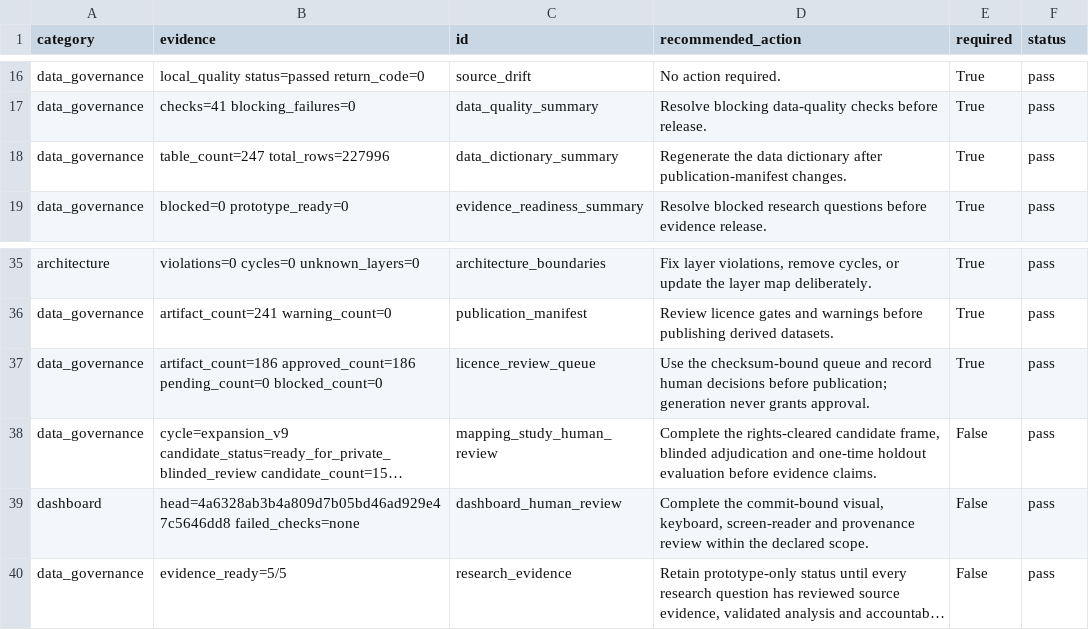
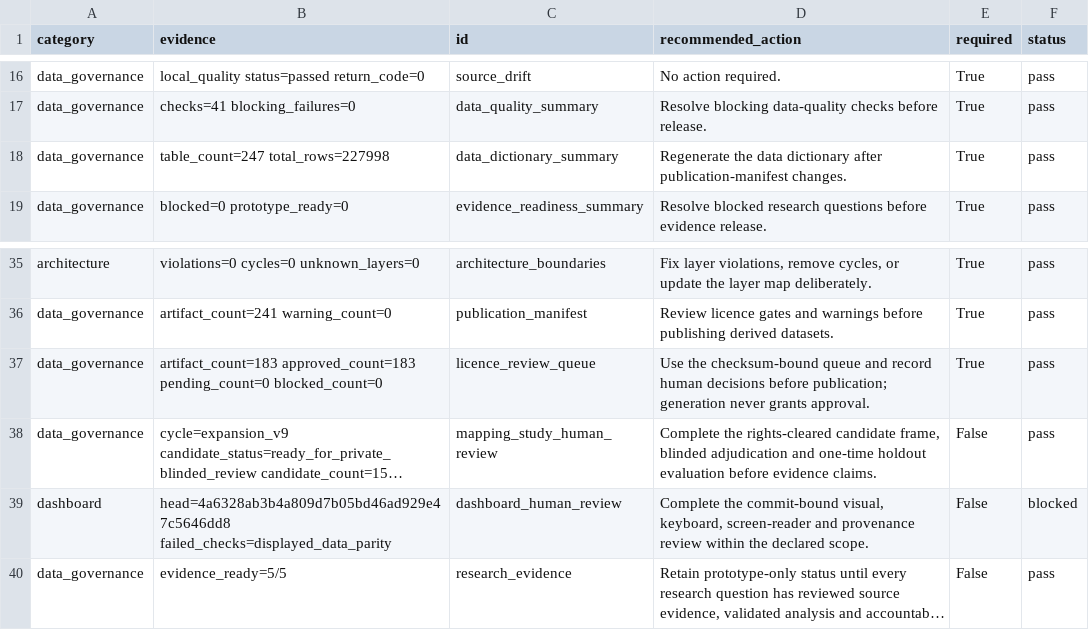
Before and after one commit to edithatogo/reimbursement-atlas, a CSV file: apps/dashboard/public/data/release_gates.csv, drawn as a sheet; only a part is shown, gaps mark what is left out; long unchanged cells end in …; the diff names each change by its address in the sheet, - before the commit and + after, or states it on an @@ line.

```diff
--- a/apps/dashboard/public/data/release_gates.csv
+++ b/apps/dashboard/public/data/release_gates.csv
-B18 (evidence): table_count=247 total_rows=227996
+B18 (evidence): table_count=247 total_rows=227998
-B37 (evidence): artifact_count=186 approved_count=186 pending_count=0 blocked_count=0
+B37 (evidence): artifact_count=183 approved_count=183 pending_count=0 blocked_count=0
-B39 (evidence): head=4a6328ab3b4a809d7b05bd46ad929e47c5646dd8 failed_checks=none
+B39 (evidence): head=4a6328ab3b4a809d7b05bd46ad929e47c5646dd8 failed_checks=displayed_data_parity
-F39 (status): pass
+F39 (status): blocked
```
Also changed, not shown: apps/dashboard/public/data/data_dictionary.csv, apps/dashboard/public/data/licence_review_batches.csv, 37 other files.
